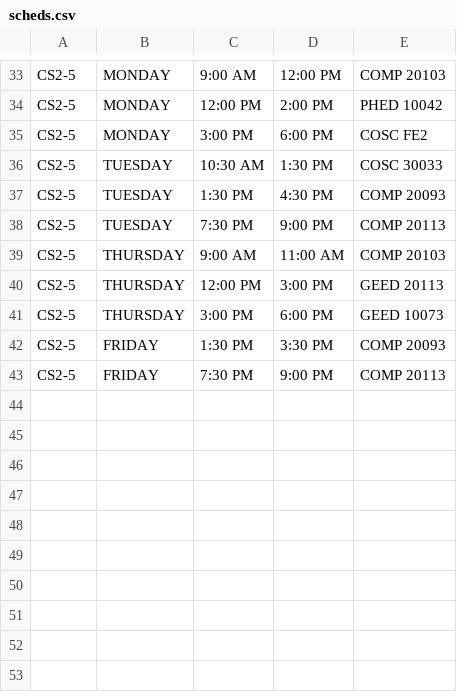
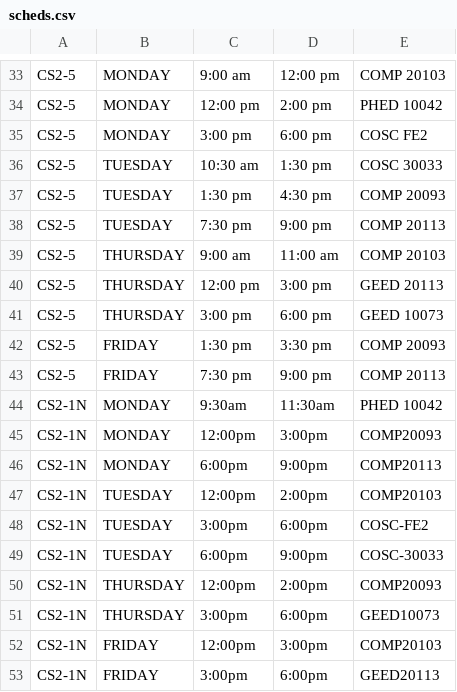
Before and after one commit to szy-kenn/automated-scheduling-system, a CSV file: scheds.csv, drawn as a sheet; only a part is shown, gaps mark what is left out; the diff covers the shown part only; the diff names each change by its address in the sheet, - before the commit and + after, or states it on an @@ line.

```diff
--- a/scheds.csv
+++ b/scheds.csv
-C33: 9:00 AM
+C33: 9:00 am
-D33: 12:00 PM
+D33: 12:00 pm
-C34: 12:00 PM
+C34: 12:00 pm
-D34: 2:00 PM
+D34: 2:00 pm
-C35: 3:00 PM
+C35: 3:00 pm
-D35: 6:00 PM
+D35: 6:00 pm
-C36: 10:30 AM
+C36: 10:30 am
-D36: 1:30 PM
+D36: 1:30 pm
-C37: 1:30 PM
+C37: 1:30 pm
-D37: 4:30 PM
+D37: 4:30 pm
-C38: 7:30 PM
+C38: 7:30 pm
-D38: 9:00 PM
+D38: 9:00 pm
-C39: 9:00 AM
+C39: 9:00 am
-D39: 11:00 AM
+D39: 11:00 am
-C40: 12:00 PM
+C40: 12:00 pm
-D40: 3:00 PM
+D40: 3:00 pm
-C41: 3:00 PM
+C41: 3:00 pm
-D41: 6:00 PM
+D41: 6:00 pm
-C42: 1:30 PM
+C42: 1:30 pm
-D42: 3:30 PM
+D42: 3:30 pm
-C43: 7:30 PM
+C43: 7:30 pm
-D43: 9:00 PM
+D43: 9:00 pm
+row 44: CS2-1N | MONDAY | 9:30am | 11:30am | PHED 10042
+row 45: CS2-1N | MONDAY | 12:00pm | 3:00pm | COMP20093
+row 46: CS2-1N | MONDAY | 6:00pm | 9:00pm | COMP20113
+row 47: CS2-1N | TUESDAY | 12:00pm | 2:00pm | COMP20103
+row 48: CS2-1N | TUESDAY | 3:00pm | 6:00pm | COSC-FE2
+row 49: CS2-1N | TUESDAY | 6:00pm | 9:00pm | COSC-30033
+row 50: CS2-1N | THURSDAY | 12:00pm | 2:00pm | COMP20093
+row 51: CS2-1N | THURSDAY | 3:00pm | 6:00pm | GEED10073
+row 52: CS2-1N | FRIDAY | 12:00pm | 3:00pm | COMP20103
+row 53: CS2-1N | FRIDAY | 3:00pm | 6:00pm | GEED20113
```
Also changed, not shown: 64 edited cells elsewhere in this file.
